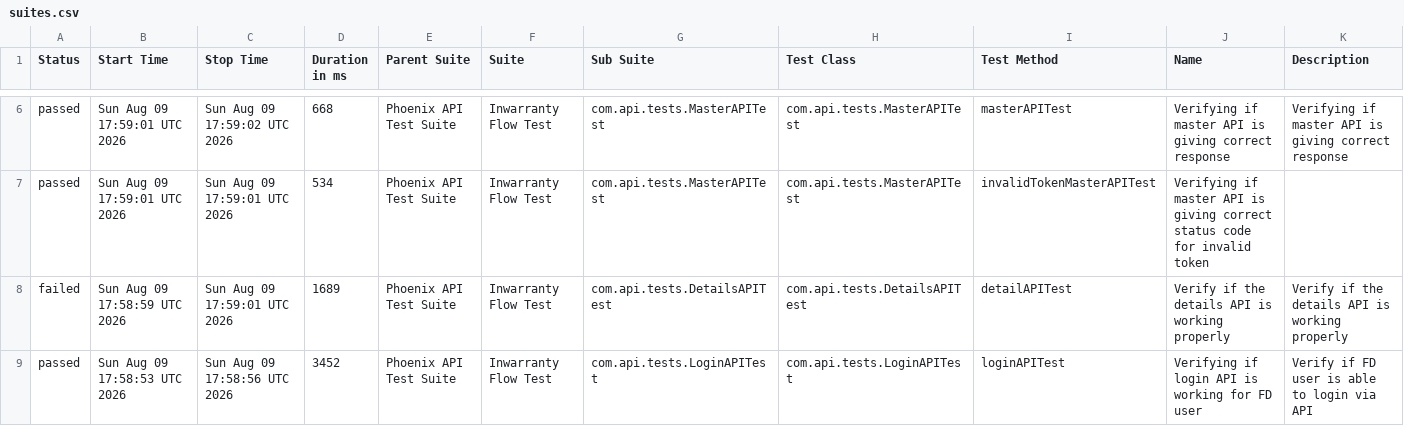
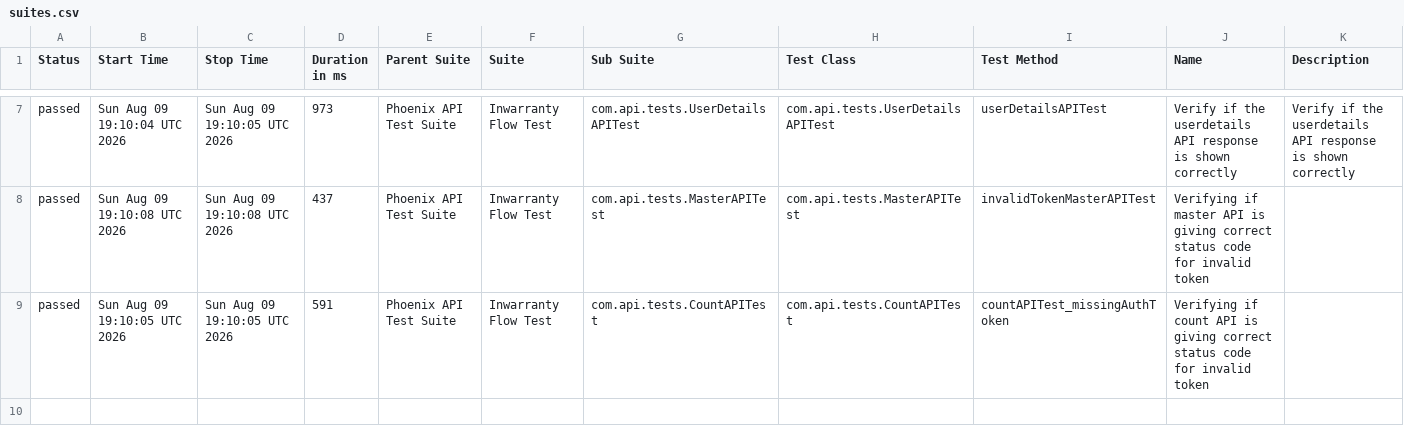
Before and after one commit to Zulminan/PhoenixTestAutomationFramework, a CSV file: data/suites.csv, drawn as a sheet; only a part is shown, gaps mark what is left out; the diff covers the shown part only.

```diff
--- a/data/suites.csv
+++ b/data/suites.csv
@@ -6,4 +7,3 @@
-"passed","Sun Aug 09 17:59:01 UTC 2026","Sun Aug 09 17:59:02 UTC 2026","668","Phoenix API Test Suite","Inwarranty Flow Test","com.api.tests.MasterAPITest","com.api.tests.MasterAPITest","masterAPITest","Verifying if master API is giving correct response","Verifying if master API is giving correct response"
-"passed","Sun Aug 09 17:59:01 UTC 2026","Sun Aug 09 17:59:01 UTC 2026","534","Phoenix API Test Suite","Inwarranty Flow Test","com.api.tests.MasterAPITest","com.api.tests.MasterAPITest","invalidTokenMasterAPITest","Verifying if master API is giving correct status code for invalid token",""
-"failed","Sun Aug 09 17:58:59 UTC 2026","Sun Aug 09 17:59:01 UTC 2026","1689","Phoenix API Test Suite","Inwarranty Flow Test","com.api.tests.DetailsAPITest","com.api.tests.DetailsAPITest","detailAPITest","Verify if the details API is working properly","Verify if the details API is working properly"
-"passed","Sun Aug 09 17:58:53 UTC 2026","Sun Aug 09 17:58:56 UTC 2026","3452","Phoenix API Test Suite","Inwarranty Flow Test","com.api.tests.LoginAPITest","com.api.tests.LoginAPITest","loginAPITest","Verifying if login API is working for FD user","Verify if FD user is able to login via API"
+"passed","Sun Aug 09 19:10:04 UTC 2026","Sun Aug 09 19:10:05 UTC 2026","973","Phoenix API Test Suite","Inwarranty Flow Test","com.api.tests.UserDetailsAPITest","com.api.tests.UserDetailsAPITest","userDetailsAPITest","Verify if the userdetails API response is shown correctly","Verify if the userdetails API response is shown correctly"
+"passed","Sun Aug 09 19:10:08 UTC 2026","Sun Aug 09 19:10:08 UTC 2026","437","Phoenix API Test Suite","Inwarranty Flow Test","com.api.tests.MasterAPITest","com.api.tests.MasterAPITest","invalidTokenMasterAPITest","Verifying if master API is giving correct status code for invalid token",""
+"passed","Sun Aug 09 19:10:05 UTC 2026","Sun Aug 09 19:10:05 UTC 2026","591","Phoenix API Test Suite","Inwarranty Flow Test","com.api.tests.CountAPITest","com.api.tests.CountAPITest","countAPITest_missingAuthToken","Verifying if count API is giving correct status code for invalid token",""
```
Also changed, not shown: 1 added row and 27 edited cells elsewhere in this file, data/behaviors.csv, 55 other files.
